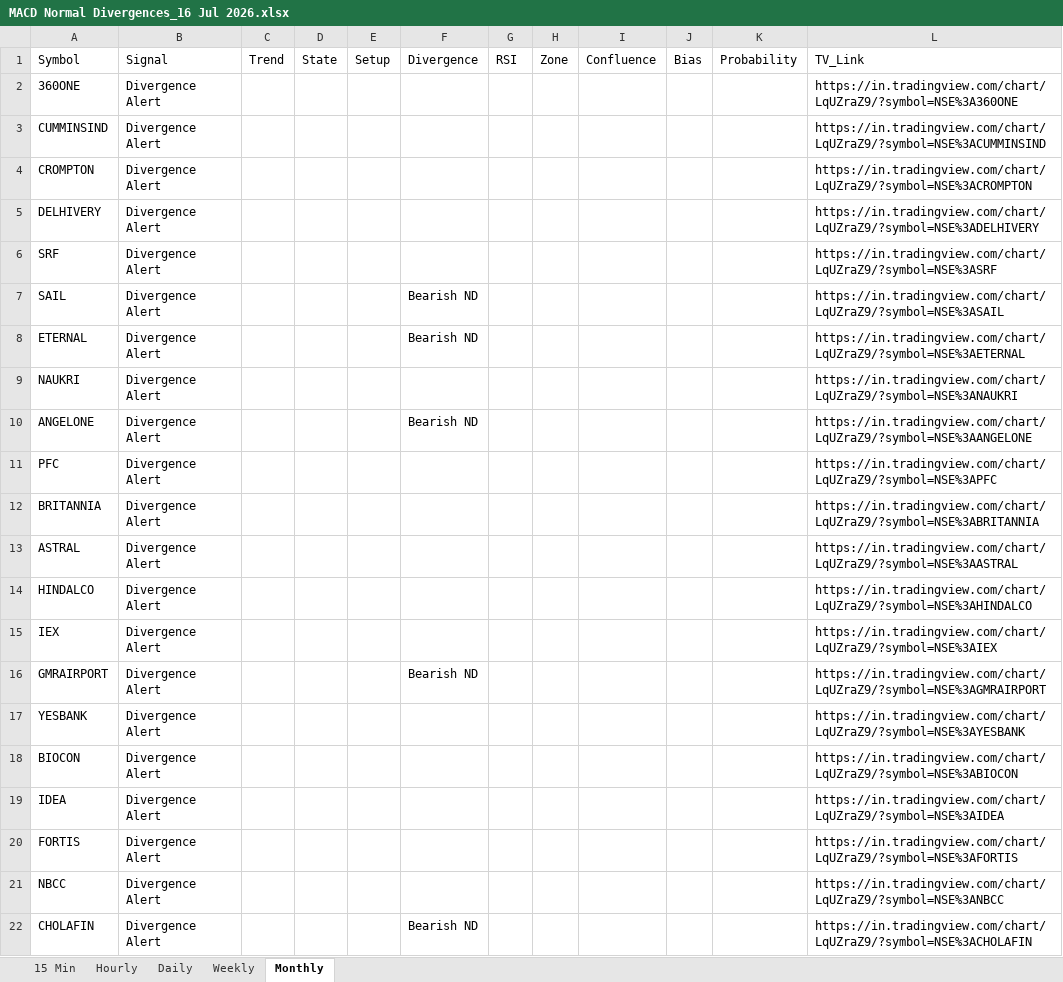
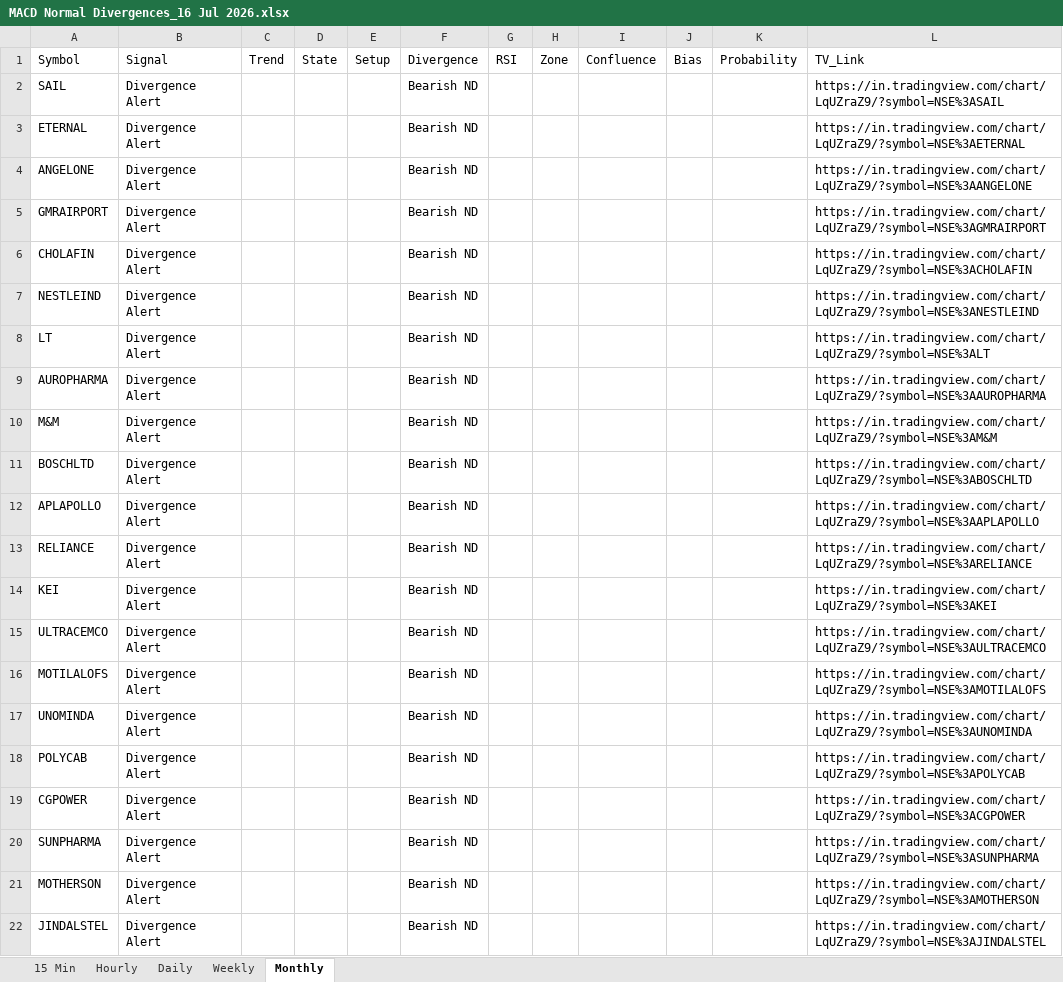
Before and after one commit to EGAVSIV/MULTIS, an Excel workbook: Output/MACD Normal Divergences_16 Jul 2026.xlsx, sheet Monthly, drawn as a sheet; only a part is shown; the shorter side is filled out with more unchanged rows; values as stored, in another font and other column widths than the file's, no borders; the diff covers the shown part only; the diff names each change by its address in the sheet, - before the commit and + after, or states it on an @@ line.

```diff
--- a/Output/MACD Normal Divergences_16 Jul 2026.xlsx (sheet Monthly)
+++ b/Output/MACD Normal Divergences_16 Jul 2026.xlsx (sheet Monthly)
-row 2: 360ONE | Divergence Alert |  |  |  |  |  |  |  |  |  | https://in.tradingview.com/chart/LqUZraZ9/?symbol=NSE%3A360ONE
-row 3: CUMMINSIND | Divergence Alert |  |  |  |  |  |  |  |  |  | https://in.tradingview.com/chart/LqUZraZ9/?symbol=NSE%3ACUMMINSIND
-row 4: CROMPTON | Divergence Alert |  |  |  |  |  |  |  |  |  | https://in.tradingview.com/chart/LqUZraZ9/?symbol=NSE%3ACROMPTON
-row 5: DELHIVERY | Divergence Alert |  |  |  |  |  |  |  |  |  | https://in.tradingview.com/chart/LqUZraZ9/?symbol=NSE%3ADELHIVERY
-row 6: SRF | Divergence Alert |  |  |  |  |  |  |  |  |  | https://in.tradingview.com/chart/LqUZraZ9/?symbol=NSE%3ASRF
-row 9: NAUKRI | Divergence Alert |  |  |  |  |  |  |  |  |  | https://in.tradingview.com/chart/LqUZraZ9/?symbol=NSE%3ANAUKRI
-row 11: PFC | Divergence Alert |  |  |  |  |  |  |  |  |  | https://in.tradingview.com/chart/LqUZraZ9/?symbol=NSE%3APFC
-row 12: BRITANNIA | Divergence Alert |  |  |  |  |  |  |  |  |  | https://in.tradingview.com/chart/LqUZraZ9/?symbol=NSE%3ABRITANNIA
-row 13: ASTRAL | Divergence Alert |  |  |  |  |  |  |  |  |  | https://in.tradingview.com/chart/LqUZraZ9/?symbol=NSE%3AASTRAL
-row 14: HINDALCO | Divergence Alert |  |  |  |  |  |  |  |  |  | https://in.tradingview.com/chart/LqUZraZ9/?symbol=NSE%3AHINDALCO
-row 15: IEX | Divergence Alert |  |  |  |  |  |  |  |  |  | https://in.tradingview.com/chart/LqUZraZ9/?symbol=NSE%3AIEX
-row 17: YESBANK | Divergence Alert |  |  |  |  |  |  |  |  |  | https://in.tradingview.com/chart/LqUZraZ9/?symbol=NSE%3AYESBANK
-row 18: BIOCON | Divergence Alert |  |  |  |  |  |  |  |  |  | https://in.tradingview.com/chart/LqUZraZ9/?symbol=NSE%3ABIOCON
-row 19: IDEA | Divergence Alert |  |  |  |  |  |  |  |  |  | https://in.tradingview.com/chart/LqUZraZ9/?symbol=NSE%3AIDEA
-row 20: FORTIS | Divergence Alert |  |  |  |  |  |  |  |  |  | https://in.tradingview.com/chart/LqUZraZ9/?symbol=NSE%3AFORTIS
-row 21: NBCC | Divergence Alert |  |  |  |  |  |  |  |  |  | https://in.tradingview.com/chart/LqUZraZ9/?symbol=NSE%3ANBCC
```
Also changed, not shown: 145 removed rows elsewhere in this sheet, sheet Weekly, sheet 15 Min, sheet Hourly, sheet Daily, Output/15 Min Scan_16 Jul 2026.xlsx, Output/Daily Scan_16 Jul 2026.xlsx, 3 other files.
